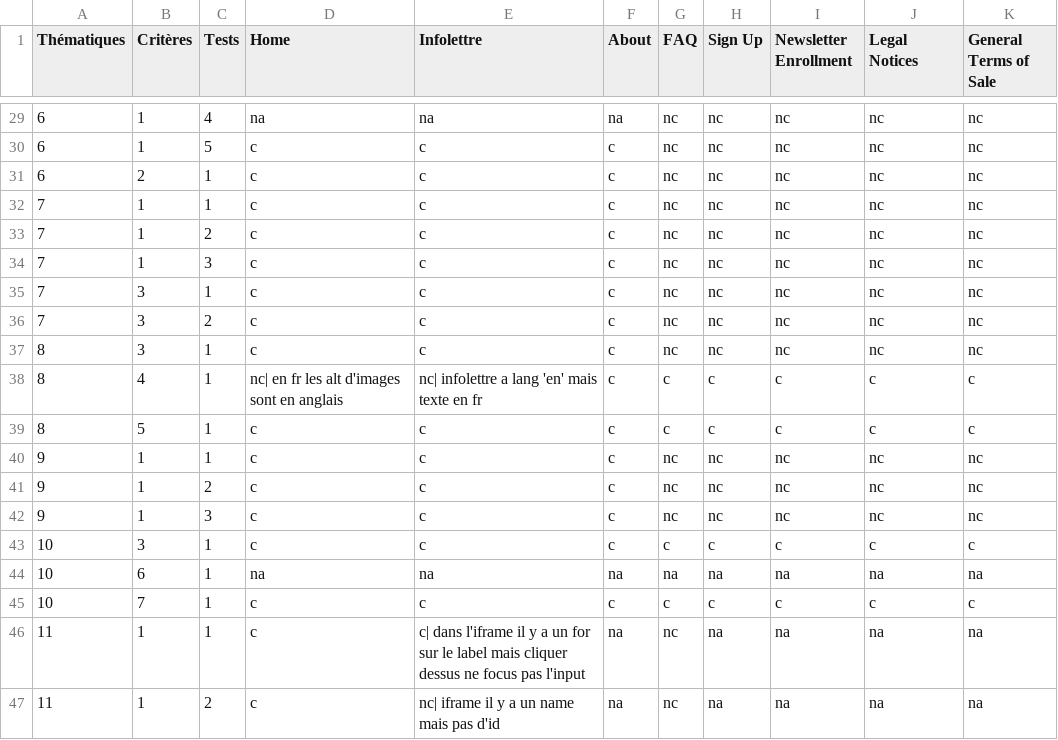
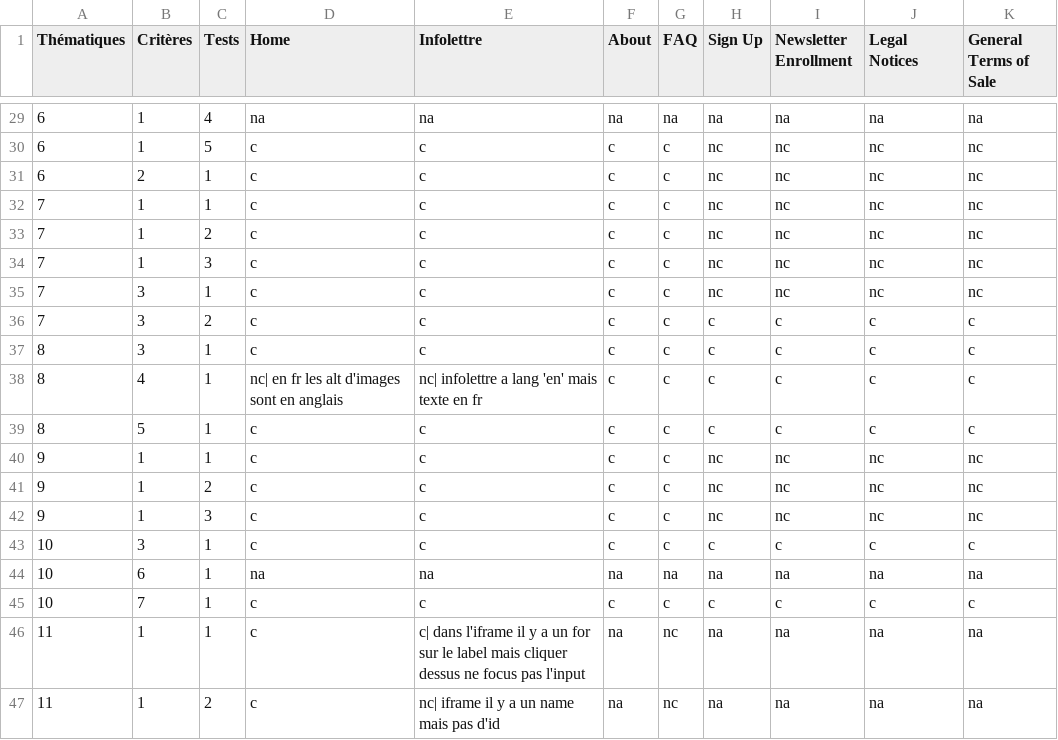
Before and after one commit to iroco-co/audits-frago, a CSV file: content/audits/iroco-landing/accessibility/2023-11-27.csv, drawn as a sheet; only a part is shown, gaps mark what is left out; the diff covers the shown part only.

```diff
--- a/content/audits/iroco-landing/accessibility/2023-11-27.csv
+++ b/content/audits/iroco-landing/accessibility/2023-11-27.csv
@@ -29,15 +29,15 @@
-"6","1","4","na","na","na","nc","nc","nc","nc","nc"
-"6","1","5","c","c","c","nc","nc","nc","nc","nc"
-"6","2","1","c","c","c","nc","nc","nc","nc","nc"
-"7","1","1","c","c","c","nc","nc","nc","nc","nc"
-"7","1","2","c","c","c","nc","nc","nc","nc","nc"
-"7","1","3","c","c","c","nc","nc","nc","nc","nc"
-"7","3","1","c","c","c","nc","nc","nc","nc","nc"
-"7","3","2","c","c","c","nc","nc","nc","nc","nc"
-"8","3","1","c","c","c","nc","nc","nc","nc","nc"
+"6","1","4","na","na","na","na","na","na","na","na"
+"6","1","5","c","c","c","c","nc","nc","nc","nc"
+"6","2","1","c","c","c","c","nc","nc","nc","nc"
+"7","1","1","c","c","c","c","nc","nc","nc","nc"
+"7","1","2","c","c","c","c","nc","nc","nc","nc"
+"7","1","3","c","c","c","c","nc","nc","nc","nc"
+"7","3","1","c","c","c","c","nc","nc","nc","nc"
+"7","3","2","c","c","c","c","c","c","c","c"
+"8","3","1","c","c","c","c","c","c","c","c"
 "8","4","1","nc| en fr les alt d'images sont en anglais","nc| infolettre a lang 'en' mais texte en fr","c","c","c","c","c","c"
 "8","5","1","c","c","c","c","c","c","c","c"
-"9","1","1","c","c","c","nc","nc","nc","nc","nc"
-"9","1","2","c","c","c","nc","nc","nc","nc","nc"
-"9","1","3","c","c","c","nc","nc","nc","nc","nc"
+"9","1","1","c","c","c","c","nc","nc","nc","nc"
+"9","1","2","c","c","c","c","nc","nc","nc","nc"
+"9","1","3","c","c","c","c","nc","nc","nc","nc"
 "10","3","1","c","c","c","c","c","c","c","c"
```
Also changed, not shown: 111 edited cells elsewhere in this file.
